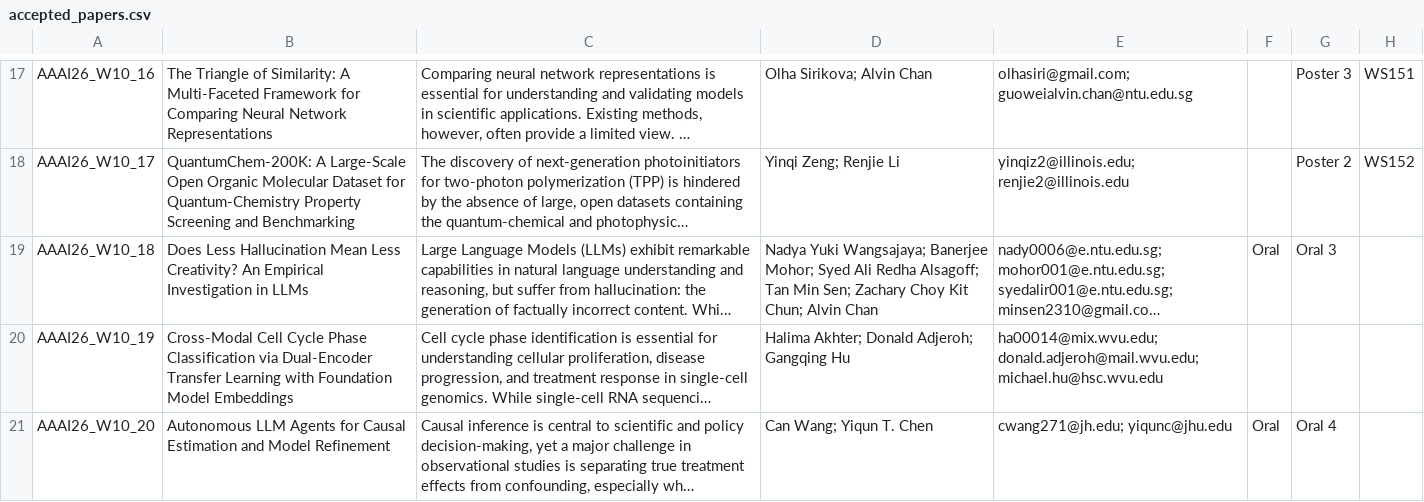
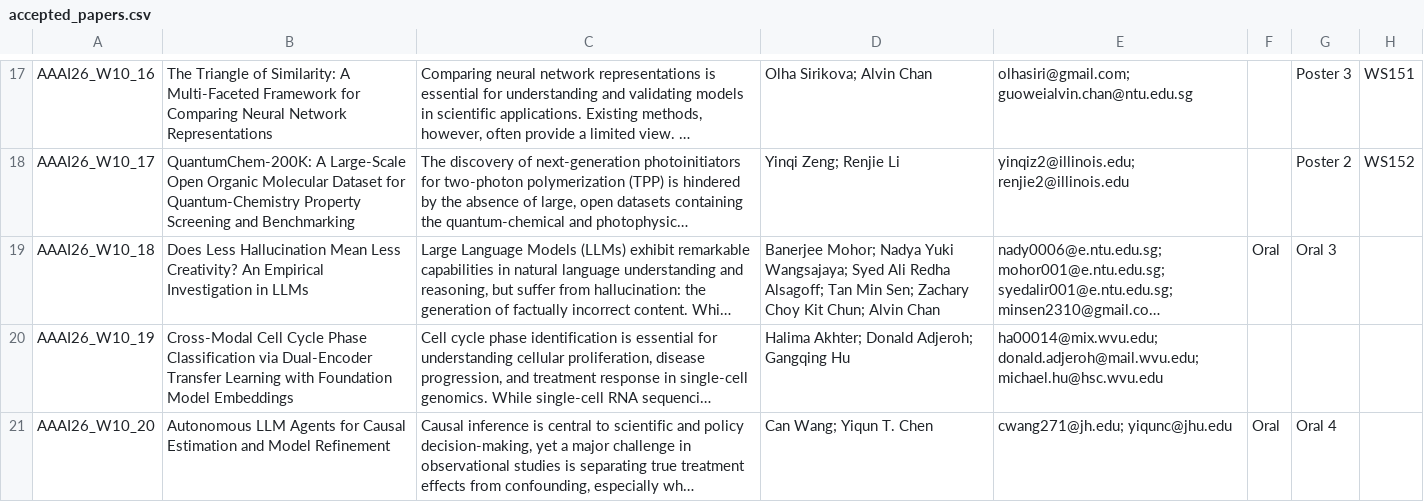
Before and after one commit to ai4research-workshop/ai4research-workshop.github.io, a CSV file: accepted_papers.csv, drawn as a sheet; only a part is shown, gaps mark what is left out; long unchanged cells end in …; the diff names each change by its address in the sheet, - before the commit and + after, or states it on an @@ line.

Commit message:
add

```diff
--- a/accepted_papers.csv
+++ b/accepted_papers.csv
-D19: Nadya Yuki Wangsajaya; Banerjee Mohor; Syed Ali…
+D19: Banerjee Mohor; Nadya Yuki Wangsajaya; Syed Ali…
```
